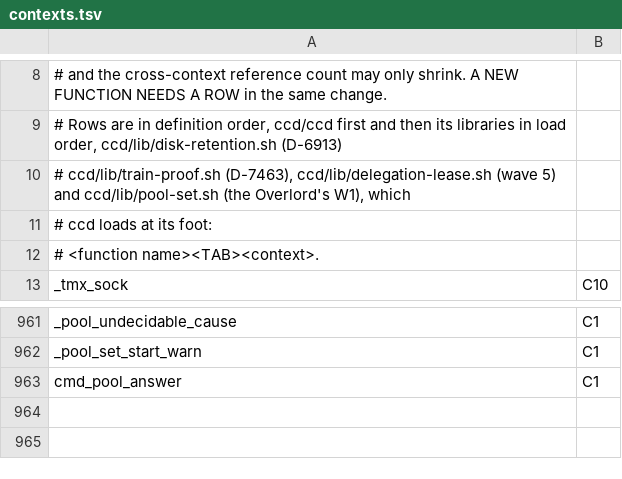
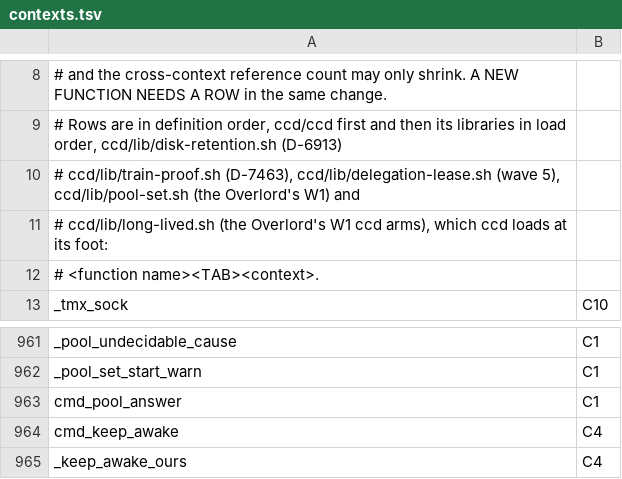
Before and after one commit to Synapsium-Labs/ccrc-pwa, a TSV file: ccd/contexts.tsv, drawn as a sheet; only a part is shown, gaps mark what is left out.

```diff
--- a/ccd/contexts.tsv
+++ b/ccd/contexts.tsv
@@ -9,4 +9,4 @@
 # Rows are in definition order, ccd/ccd first and then its libraries in load order, ccd/lib/disk-retention.sh (D-6913)
-# ccd/lib/train-proof.sh (D-7463), ccd/lib/delegation-lease.sh (wave 5) and ccd/lib/pool-set.sh (the Overlord's W1), which
-# ccd loads at its foot:
+# ccd/lib/train-proof.sh (D-7463), ccd/lib/delegation-lease.sh (wave 5), ccd/lib/pool-set.sh (the Overlord's W1) and
+# ccd/lib/long-lived.sh (the Overlord's W1 ccd arms), which ccd loads at its foot:
 # <function name><TAB><context>.
@@ -963 +963,3 @@ _pool_set_start_warn	C1
 cmd_pool_answer	C1
+cmd_keep_awake	C4
+_keep_awake_ours	C4
```
Also changed, not shown: ccd/contexts-edges.tsv, 49 other files.
